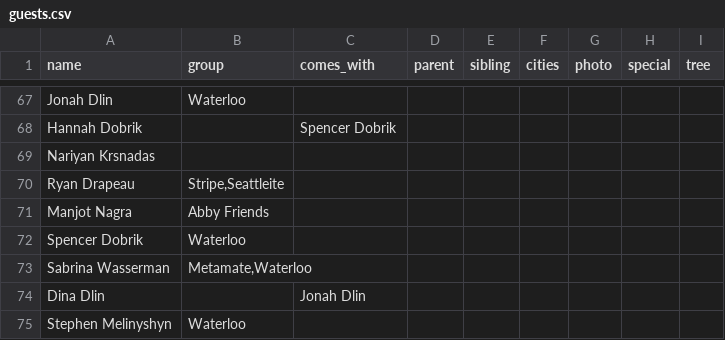
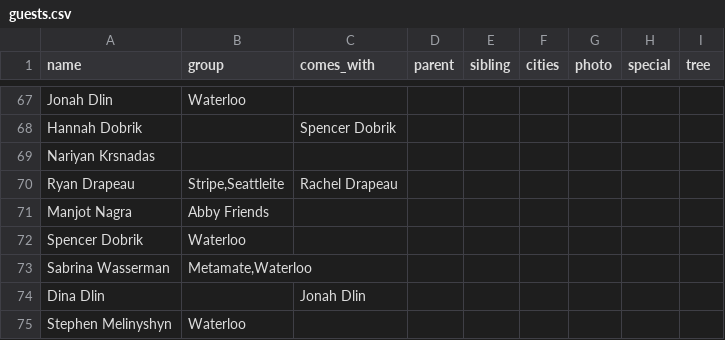
Before and after one commit to arashrai/arashrai.github.io, a CSV file: narsh2026/our-people/guests.csv, drawn as a sheet; only a part is shown, gaps mark what is left out.

```diff
--- a/narsh2026/our-people/guests.csv
+++ b/narsh2026/our-people/guests.csv
@@ -69,3 +69,3 @@ Hannah Dobrik,,Spencer Dobrik,,
 Nariyan Krsnadas,,,,
-Ryan Drapeau,"Stripe,Seattleite",,,
+Ryan Drapeau,"Stripe,Seattleite",Rachel Drapeau,,
 Manjot Nagra,Abby Friends,,,
```
Also changed, not shown: 10 other files.
